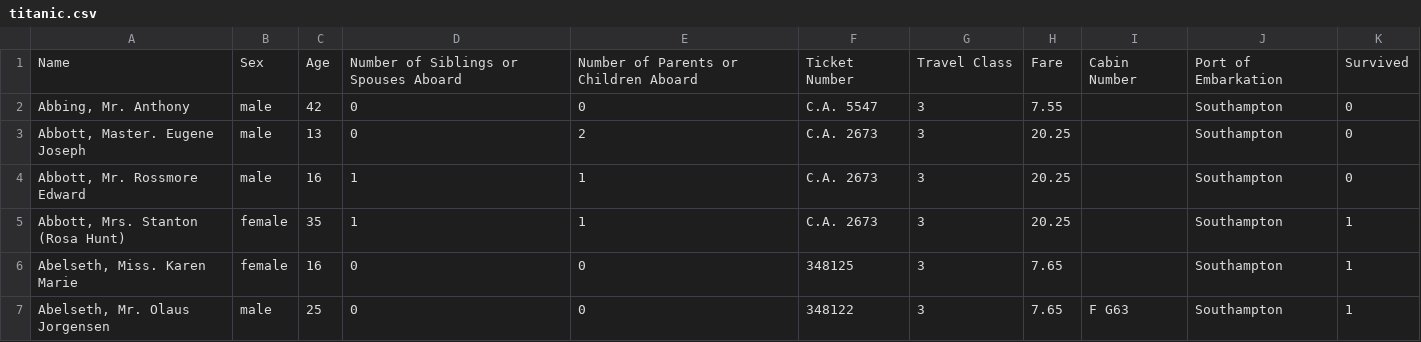
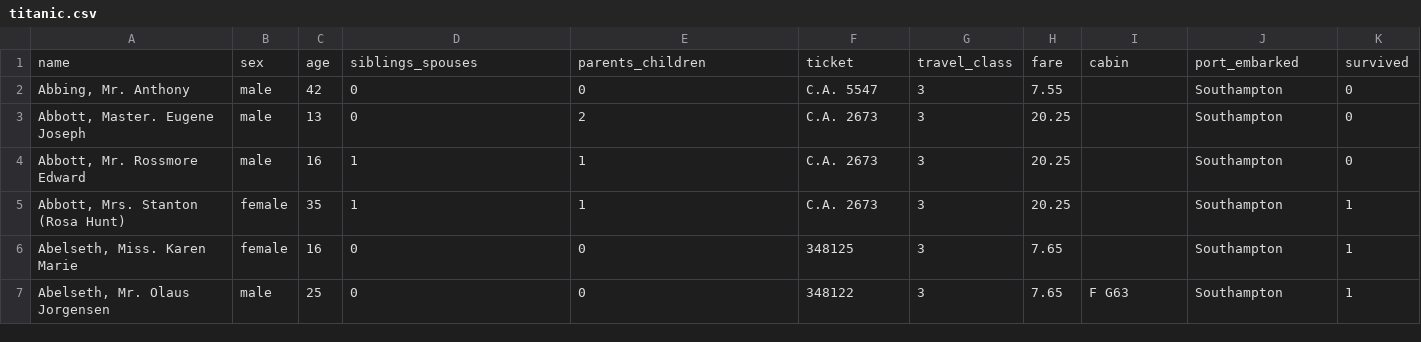
Before and after one commit to Safe-DS/Datasets, a CSV file: src/safeds_examples/tabular/_titanic/data/titanic.csv, drawn as a sheet; only a part is shown; removed rows and columns are numbered as before the commit, all else as after; the diff names each change by its address in the sheet, - before the commit and + after, or states it on an @@ line.

Commit message:
feat: Titanic column names & description (#24)
### Summary of Changes

* Shorter names for columns of "Titanic" dataset
* Function `describe_titanic_columns` to get the description of the
columns
* Improved documentation

---------

Co-authored-by: lars-reimann <lars-reimann@users.noreply.github.com>

```diff
--- a/src/safeds_examples/tabular/_titanic/data/titanic.csv
+++ b/src/safeds_examples/tabular/_titanic/data/titanic.csv
-row 1: Name | Sex | Age | Number of Siblings or Spouses Aboard | Number of Parents or Children Aboard | Ticket Number | Travel Class | Fare | Cabin Number | Port of Embarkation | Survived
+row 1: name | sex | age | siblings_spouses | parents_children | ticket | travel_class | fare | cabin | port_embarked | survived
```
Also changed, not shown: 8 other files.
